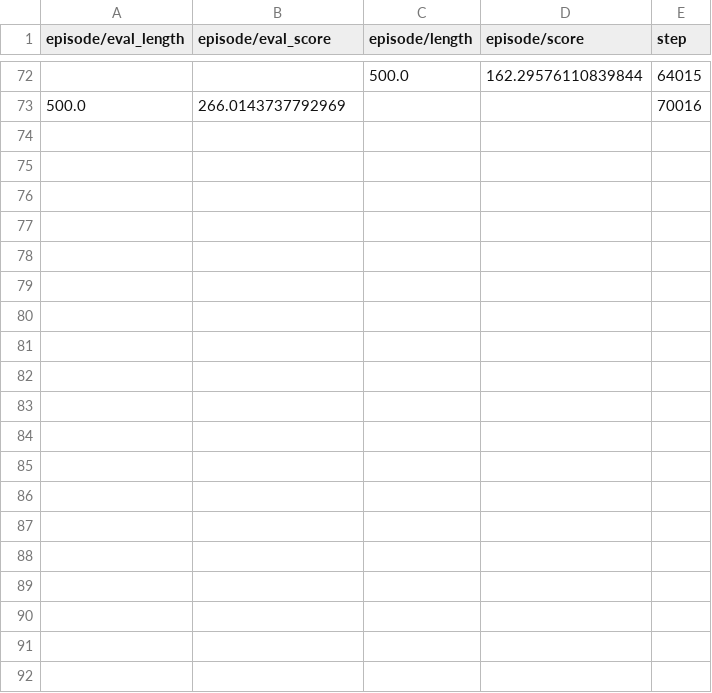
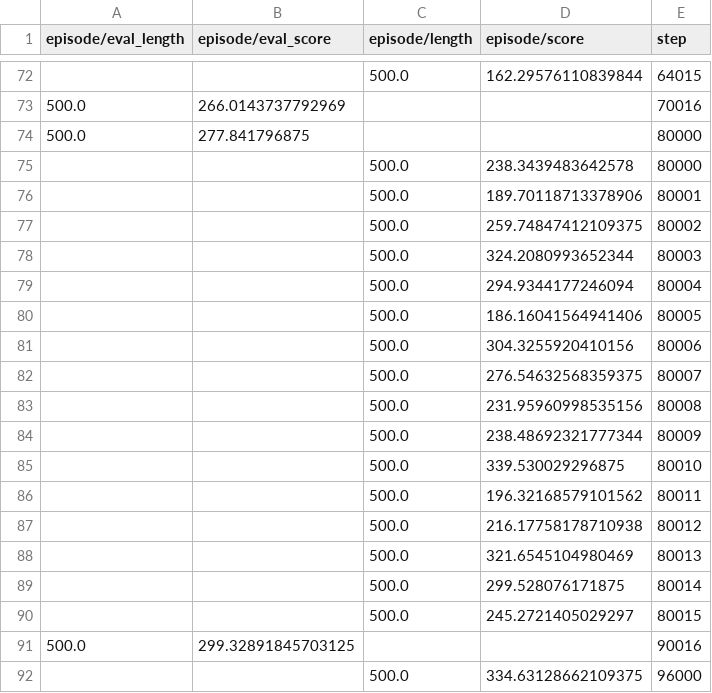
Before and after one commit to andy-stanciu/event-horizon, a CSV file: logdir/dreamer_dmc_walker_walk_H5_seed0/episode_summary.csv, drawn as a sheet; only a part is shown, gaps mark what is left out; the diff covers the shown part only.

```diff
--- a/logdir/dreamer_dmc_walker_walk_H5_seed0/episode_summary.csv
+++ b/logdir/dreamer_dmc_walker_walk_H5_seed0/episode_summary.csv
@@ -73 +73,20 @@ episode/eval_length,episode/eval_score,episode/length,episode/score,step
 500.0,266.0143737792969,,,70016
+500.0,277.841796875,,,80000
+,,500.0,238.3439483642578,80000
+,,500.0,189.70118713378906,80001
+,,500.0,259.74847412109375,80002
+,,500.0,324.2080993652344,80003
+,,500.0,294.9344177246094,80004
+,,500.0,186.16041564941406,80005
+,,500.0,304.3255920410156,80006
+,,500.0,276.54632568359375,80007
+,,500.0,231.95960998535156,80008
+,,500.0,238.48692321777344,80009
+,,500.0,339.530029296875,80010
+,,500.0,196.32168579101562,80011
+,,500.0,216.17758178710938,80012
+,,500.0,321.6545104980469,80013
+,,500.0,299.528076171875,80014
+,,500.0,245.2721405029297,80015
+500.0,299.32891845703125,,,90016
+,,500.0,334.63128662109375,96000
```
Also changed, not shown: 16 added rows elsewhere in this file, 11 other files.
